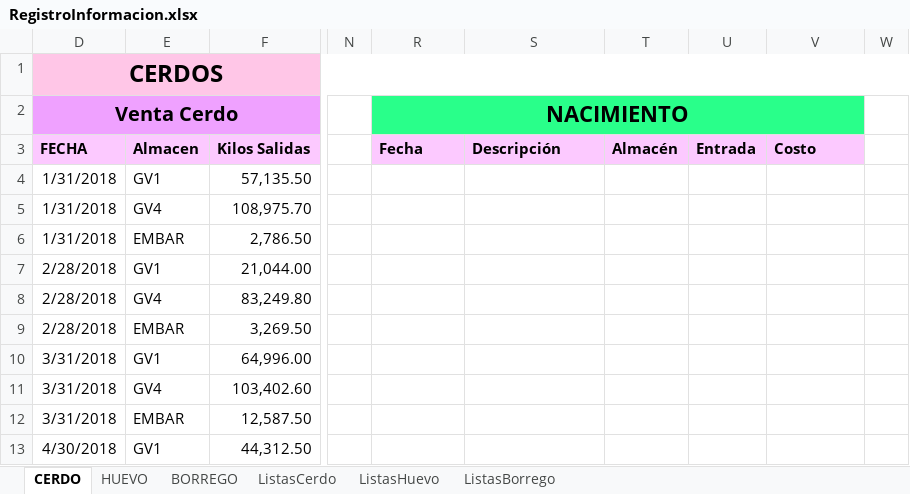
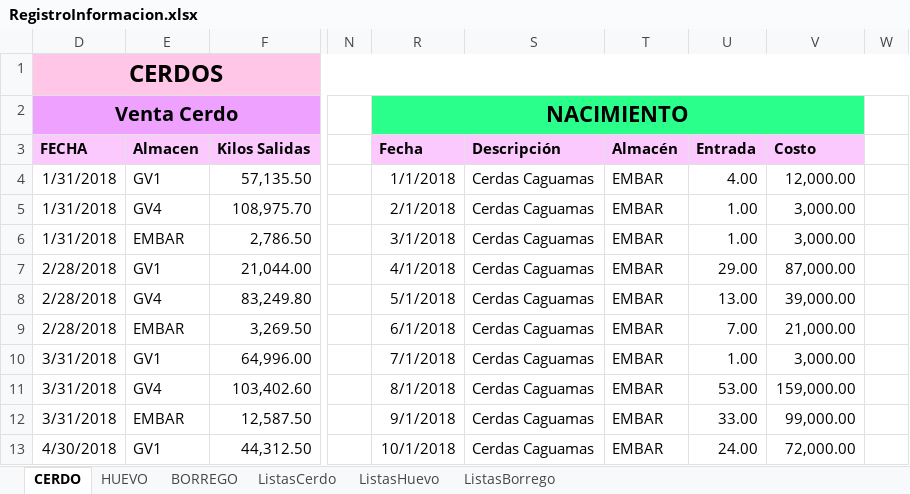
Before and after one commit to NatashaGamez/Granja, an Excel workbook: GV/RegistroInformacion.xlsx, sheet CERDO, drawn as a sheet; only a part is shown, gaps mark what is left out; values as stored, in another font and other column widths than the file's, no borders; charts and pictures and table styles not drawn; the diff covers the shown part only; the diff names each change by its address in the sheet, - before the commit and + after, or states it on an @@ line.

Commit message:
NacimientoCerdo

```diff
--- a/GV/RegistroInformacion.xlsx (sheet CERDO)
+++ b/GV/RegistroInformacion.xlsx (sheet CERDO)
-R4: (empty)
+R4: 1/1/2018
-S4:S13: (empty)
+S4:S13: Cerdas Caguamas
-T4:T13: (empty)
+T4:T13: EMBAR
-U4: (empty)
+U4: 4.00
-V4: (empty)
+V4: 12,000.00
-R5: (empty)
+R5: 2/1/2018
-U5:U6: (empty)
+U5:U6: 1.00
-V5:V6: (empty)
+V5:V6: 3,000.00
-R6: (empty)
+R6: 3/1/2018
-R7: (empty)
+R7: 4/1/2018
-U7: (empty)
+U7: 29.00
-V7: (empty)
+V7: 87,000.00
-R8: (empty)
+R8: 5/1/2018
-U8: (empty)
+U8: 13.00
-V8: (empty)
+V8: 39,000.00
-R9: (empty)
+R9: 6/1/2018
-U9: (empty)
+U9: 7.00
-V9: (empty)
+V9: 21,000.00
-R10: (empty)
+R10: 7/1/2018
-U10: (empty)
+U10: 1.00
-V10: (empty)
+V10: 3,000.00
-R11: (empty)
+R11: 8/1/2018
-U11: (empty)
+U11: 53.00
-V11: (empty)
+V11: 159,000.00
-R12: (empty)
+R12: 9/1/2018
-U12: (empty)
+U12: 33.00
-V12: (empty)
+V12: 99,000.00
-R13: (empty)
+R13: 10/1/2018
-U13: (empty)
+U13: 24.00
-V13: (empty)
+V13: 72,000.00
```
Also changed, not shown: 435 edited cells and cell formats elsewhere in this sheet, hidden cells, charts or pictures.
